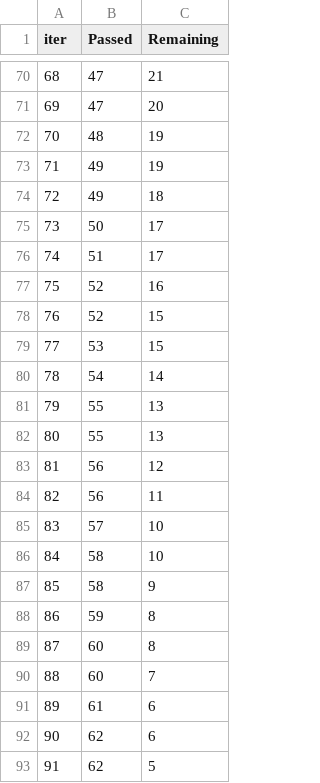
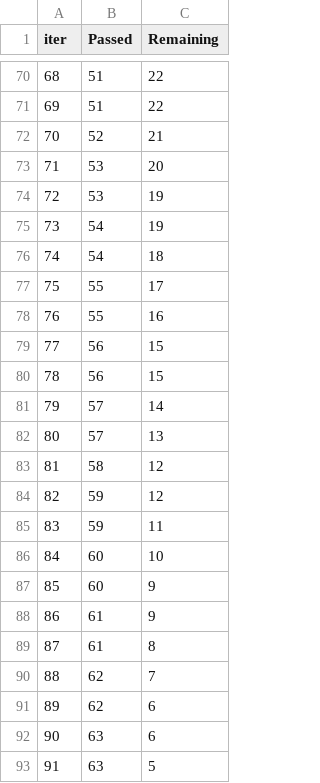
Before and after one commit to Aabhas2/mlproject1, a TSV file: catboost_info/time_left.tsv, drawn as a sheet; only a part is shown, gaps mark what is left out; the diff covers the shown part only.

```diff
--- a/catboost_info/time_left.tsv
+++ b/catboost_info/time_left.tsv
@@ -70,24 +70,24 @@ iter	Passed	Remaining
-68	47	21
-69	47	20
-70	48	19
-71	49	19
-72	49	18
-73	50	17
-74	51	17
-75	52	16
-76	52	15
-77	53	15
-78	54	14
-79	55	13
-80	55	13
-81	56	12
-82	56	11
-83	57	10
-84	58	10
-85	58	9
-86	59	8
-87	60	8
-88	60	7
-89	61	6
-90	62	6
-91	62	5
+68	51	22
+69	51	22
+70	52	21
+71	53	20
+72	53	19
+73	54	19
+74	54	18
+75	55	17
+76	55	16
+77	56	15
+78	56	15
+79	57	14
+80	57	13
+81	58	12
+82	59	12
+83	59	11
+84	60	10
+85	60	9
+86	61	9
+87	61	8
+88	62	7
+89	62	6
+90	63	6
+91	63	5
```
Also changed, not shown: 139 edited cells elsewhere in this file, 5 other files.
